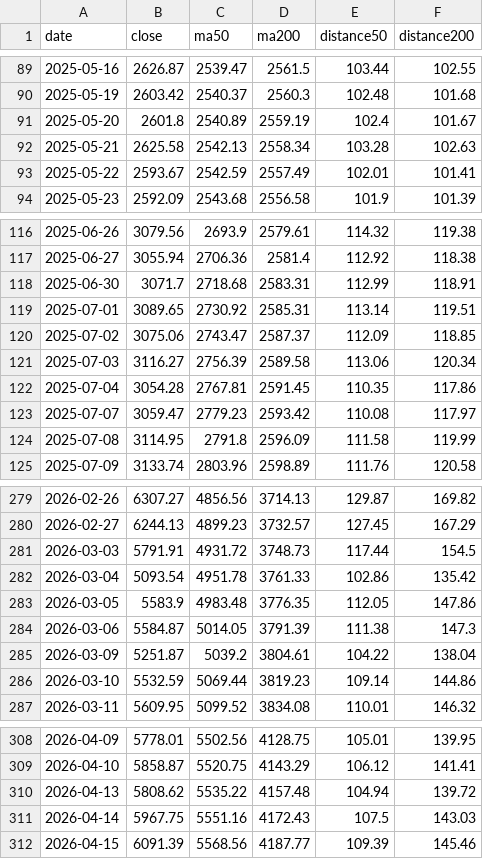
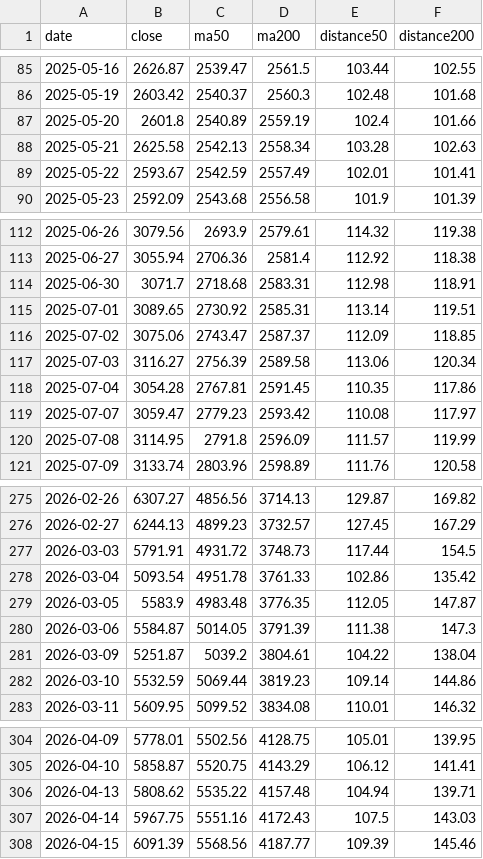
Before and after one commit to Melstoria/kospi-dashboard, a CSV file: data/kospi_history.csv, drawn as a sheet; only a part is shown, gaps mark what is left out; the diff covers the shown part only.

```diff
--- a/data/kospi_history.csv
+++ b/data/kospi_history.csv
@@ -90,3 +86,3 @@ date,close,ma50,ma200,distance50,distance200
 2025-05-19,2603.42,2540.37,2560.3,102.48,101.68
-2025-05-20,2601.8,2540.89,2559.19,102.4,101.67
+2025-05-20,2601.8,2540.89,2559.19,102.4,101.66
 2025-05-21,2625.58,2542.13,2558.34,103.28,102.63
@@ -117,3 +113,3 @@ date,close,ma50,ma200,distance50,distance200
 2025-06-27,3055.94,2706.36,2581.4,112.92,118.38
-2025-06-30,3071.7,2718.68,2583.31,112.99,118.91
+2025-06-30,3071.7,2718.68,2583.31,112.98,118.91
 2025-07-01,3089.65,2730.92,2585.31,113.14,119.51
@@ -123,3 +119,3 @@ date,close,ma50,ma200,distance50,distance200
 2025-07-07,3059.47,2779.23,2593.42,110.08,117.97
-2025-07-08,3114.95,2791.8,2596.09,111.58,119.99
+2025-07-08,3114.95,2791.8,2596.09,111.57,119.99
 2025-07-09,3133.74,2803.96,2598.89,111.76,120.58
@@ -282,3 +278,3 @@ date,close,ma50,ma200,distance50,distance200
 2026-03-04,5093.54,4951.78,3761.33,102.86,135.42
-2026-03-05,5583.9,4983.48,3776.35,112.05,147.86
+2026-03-05,5583.9,4983.48,3776.35,112.05,147.87
 2026-03-06,5584.87,5014.05,3791.39,111.38,147.3
@@ -309,3 +305,3 @@ date,close,ma50,ma200,distance50,distance200
 2026-04-10,5858.87,5520.75,4143.29,106.12,141.41
-2026-04-13,5808.62,5535.22,4157.48,104.94,139.72
+2026-04-13,5808.62,5535.22,4157.48,104.94,139.71
 2026-04-14,5967.75,5551.16,4172.43,107.5,143.03
```
Also changed, not shown: 4 added rows, 4 removed rows and 4 edited cells elsewhere in this file, 8 other files.
